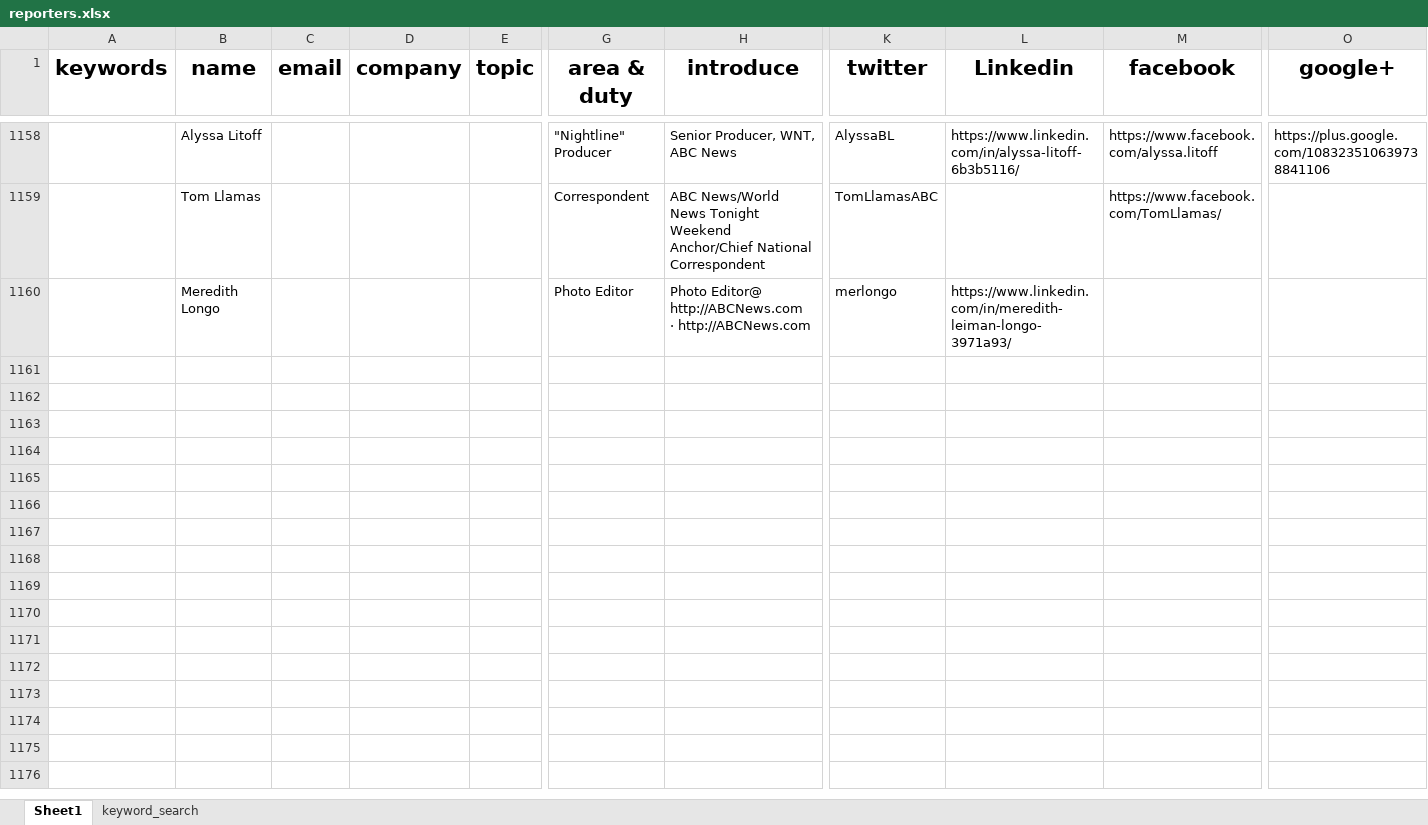
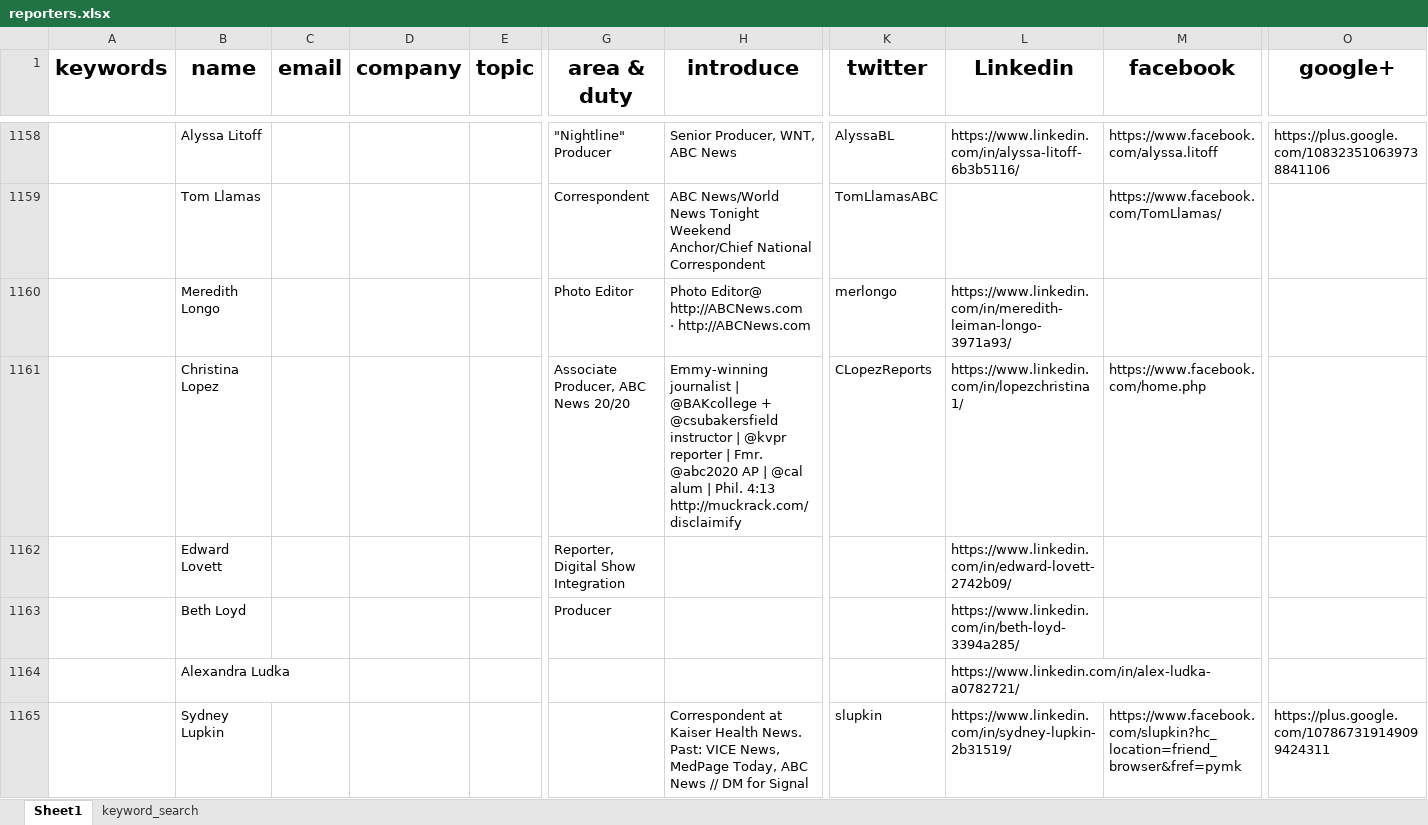
Before and after one commit to wuoshiwzm/journalist_contact, an Excel workbook: reporters.xlsx, sheet Sheet1, drawn as a sheet; only a part is shown, gaps mark what is left out; values as stored, in another font and other column widths than the file's, no borders; rows hold the shown columns only; the diff covers the shown part only; the diff names each change by its address in the sheet, - before the commit and + after, or states it on an @@ line.

Commit message:
1-25

```diff
--- a/reporters.xlsx (sheet Sheet1)
+++ b/reporters.xlsx (sheet Sheet1)
+row 1161:  | Christina Lopez |  |  |  | Associate Producer, ABC News 20/20 | Emmy-winning journalist | @BAKcollege + @csubakersfield instructor | @kvpr reporter | Fmr. @abc2020 AP | @cal alum | Phil. 4:13 http://muckrack.com/disclaimify | CLopezReports | https://www.linkedin.com/in/lopezchristina1/ | https://www.facebook.com/home.php
+row 1162:  | Edward Lovett |  |  |  | Reporter, Digital Show Integration |  |  | https://www.linkedin.com/in/edward-lovett-2742b09/
+row 1163:  | Beth Loyd |  |  |  | Producer |  |  | https://www.linkedin.com/in/beth-loyd-3394a285/
+row 1164:  | Alexandra Ludka |  |  |  |  |  |  | https://www.linkedin.com/in/alex-ludka-a0782721/
+row 1165:  | Sydney Lupkin |  |  |  |  | Correspondent at Kaiser Health News. Past: VICE News, MedPage Today, ABC News // DM for Signal | slupkin | https://www.linkedin.com/in/sydney-lupkin-2b31519/ | https://www.facebook.com/slupkin?hc_location=friend_browser&fref=pymk | https://plus.google.com/107867319149099424311
```
Also changed, not shown: 5 added rows elsewhere in this sheet.
